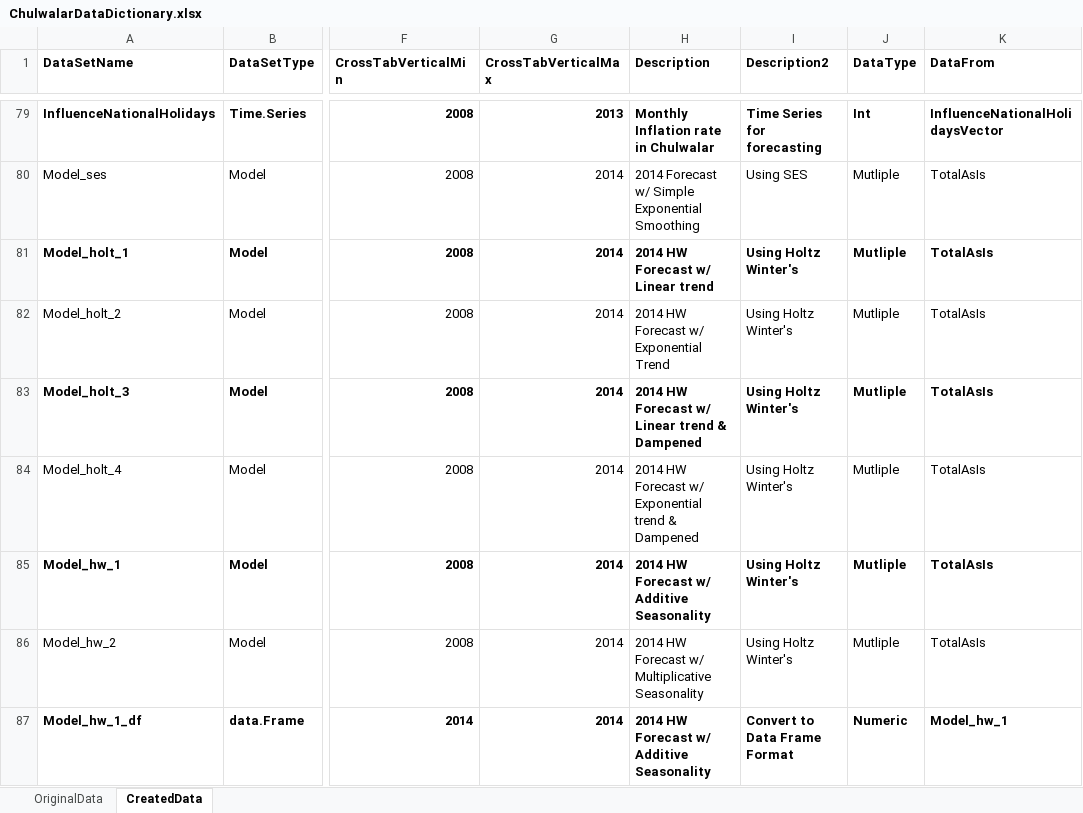
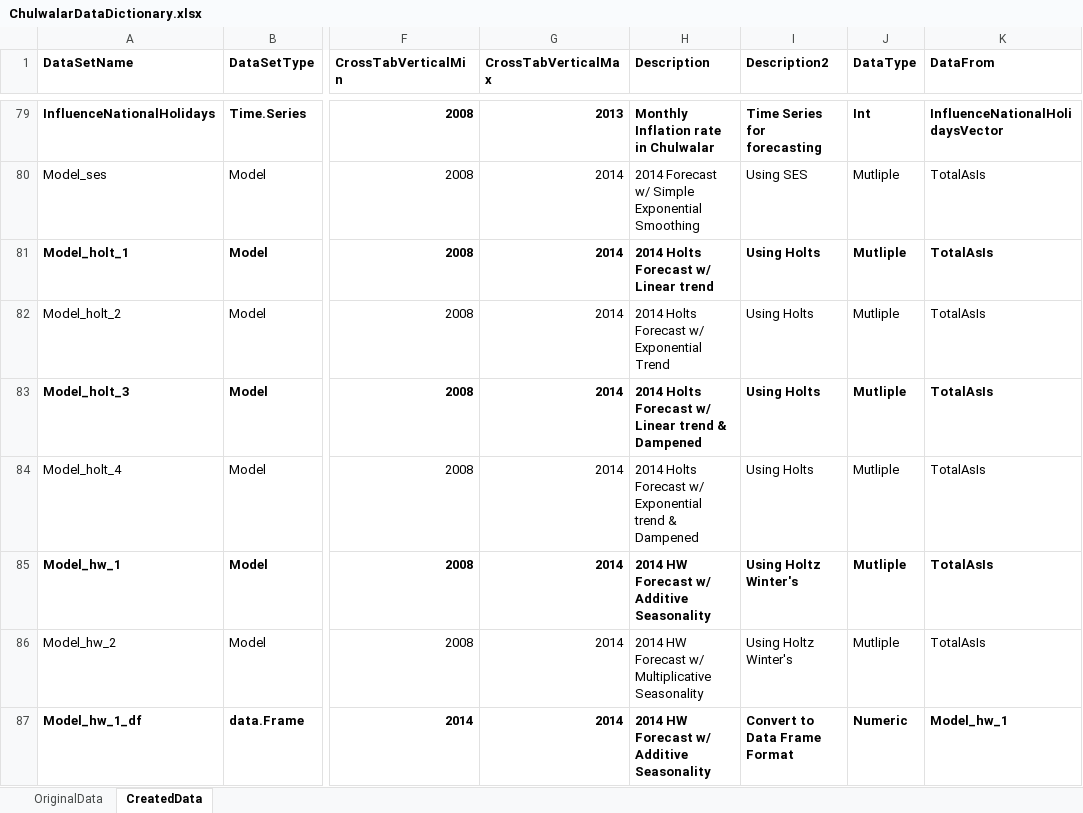
Before and after one commit to ScottSMUDS/ChulwalarCaseStudy, an Excel workbook: DataDictionary/ChulwalarDataDictionary.xlsx, sheet CreatedData, drawn as a sheet; only a part is shown, gaps mark what is left out; values as stored, in another font and other column widths than the file's, no borders; the diff names each change by its address in the sheet, - before the commit and + after, or states it on an @@ line.

Commit message:
Add files via upload

```diff
--- a/DataDictionary/ChulwalarDataDictionary.xlsx (sheet CreatedData)
+++ b/DataDictionary/ChulwalarDataDictionary.xlsx (sheet CreatedData)
-H81 (Description): 2014 HW Forecast w/ Linear trend
+H81 (Description): 2014 Holts Forecast w/ Linear trend
-I81:I84 (Description2): Using Holtz Winter's
+I81:I84 (Description2): Using Holts
-H82 (Description): 2014 HW Forecast w/ Exponential Trend
+H82 (Description): 2014 Holts Forecast w/ Exponential Trend
-H83 (Description): 2014 HW Forecast w/ Linear trend & Dampened
+H83 (Description): 2014 Holts Forecast w/ Linear trend & Dampened
-H84 (Description): 2014 HW Forecast w/…
+H84 (Description): 2014 Holts Forecast w/…
```
